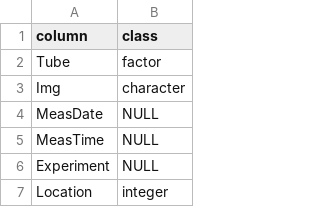
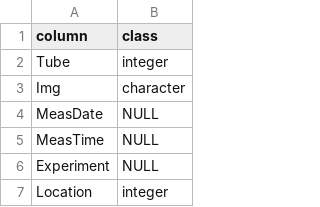
Before and after one commit to infotroph/efrhizo, a CSV file: scripts/rhizo_colClasses.csv, drawn as a sheet; only a part is shown.

```diff
--- a/scripts/rhizo_colClasses.csv
+++ b/scripts/rhizo_colClasses.csv
@@ -1,3 +1,3 @@
 column,class
-Tube,factor
+Tube,integer
 Img,character
```
Also changed, not shown: data/stripped2011.csv, data/stripped2014-destructive.csv, 6 other files.
